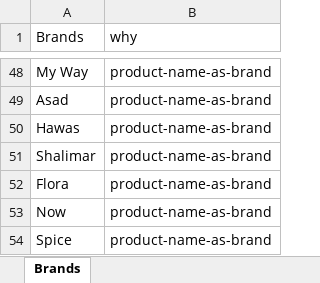
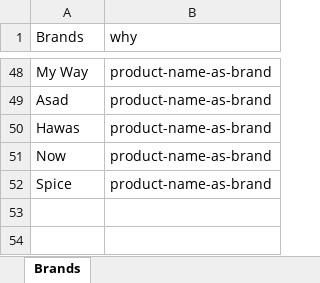
Before and after one commit to linux89ke/pim2026, an Excel workbook: perfume_catalog.xlsx, sheet Brands, drawn as a sheet; only a part is shown, gaps mark what is left out; values as stored, in another font and other column widths than the file's, no borders; the diff names each change by its address in the sheet, - before the commit and + after, or states it on an @@ line.

```diff
--- a/perfume_catalog.xlsx (sheet Brands)
+++ b/perfume_catalog.xlsx (sheet Brands)
-row 51: Shalimar | product-name-as-brand
-row 52: Flora | product-name-as-brand
```
Also changed, not shown: Jersey_validation.xlsx, 1 other file.
